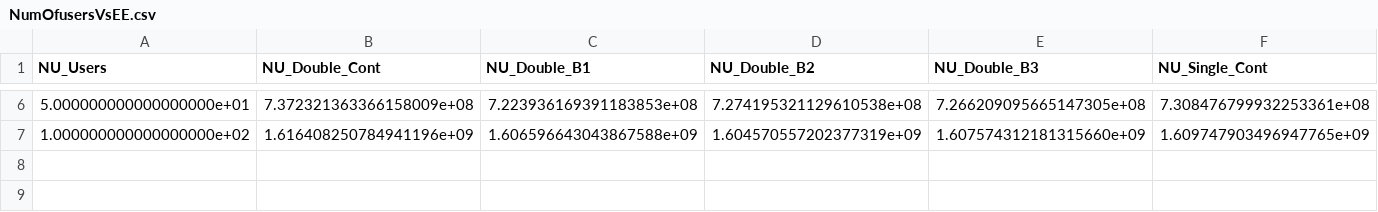
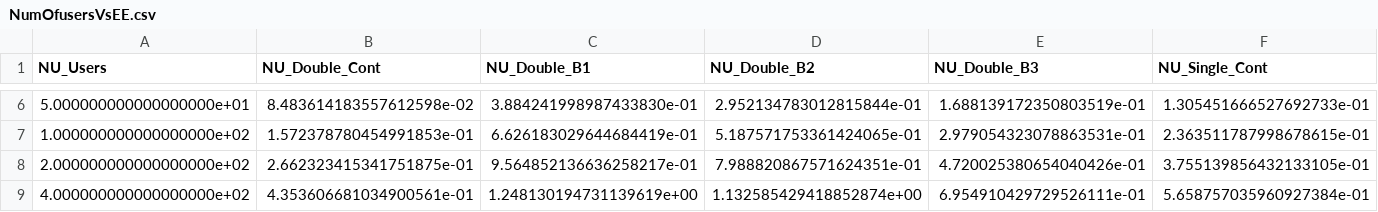
Before and after one commit to TariqUmar/SISO_Network_Implementation, a CSV file: CSVDataFiles/NumOfusersVsEE.csv, drawn as a sheet; only a part is shown, gaps mark what is left out; rows hold the shown columns only; the diff covers the shown part only; the diff names each change by its address in the sheet, - before the commit and + after, or states it on an @@ line.

```diff
--- a/CSVDataFiles/NumOfusersVsEE.csv
+++ b/CSVDataFiles/NumOfusersVsEE.csv
-B6 (NU_Double_Cont): 7.372321363366158009e+08
+B6 (NU_Double_Cont): 8.483614183557612598e-02
-C6 (NU_Double_B1): 7.223936169391183853e+08
+C6 (NU_Double_B1): 3.884241998987433830e-01
-D6 (NU_Double_B2): 7.274195321129610538e+08
+D6 (NU_Double_B2): 2.952134783012815844e-01
-E6 (NU_Double_B3): 7.266209095665147305e+08
+E6 (NU_Double_B3): 1.688139172350803519e-01
-F6 (NU_Single_Cont): 7.308476799932253361e+08
+F6 (NU_Single_Cont): 1.305451666527692733e-01
-B7 (NU_Double_Cont): 1.616408250784941196e+09
+B7 (NU_Double_Cont): 1.572378780454991853e-01
-C7 (NU_Double_B1): 1.606596643043867588e+09
+C7 (NU_Double_B1): 6.626183029644684419e-01
-D7 (NU_Double_B2): 1.604570557202377319e+09
+D7 (NU_Double_B2): 5.187571753361424065e-01
-E7 (NU_Double_B3): 1.607574312181315660e+09
+E7 (NU_Double_B3): 2.979054323078863531e-01
-F7 (NU_Single_Cont): 1.609747903496947765e+09
+F7 (NU_Single_Cont): 2.363511787998678615e-01
+row 8: 2.000000000000000000e+02 | 2.662323415341751875e-01 | 9.564852136636258217e-01 | 7.988820867571624351e-01 | 4.720025380654040426e-01 | 3.755139856432133105e-01
+row 9: 4.000000000000000000e+02 | 4.353606681034900561e-01 | 1.248130194731139619e+00 | 1.132585429418852874e+00 | 6.954910429729526111e-01 | 5.658757035960927384e-01
```
Also changed, not shown: 38 edited cells elsewhere in this file, 2 other files.
